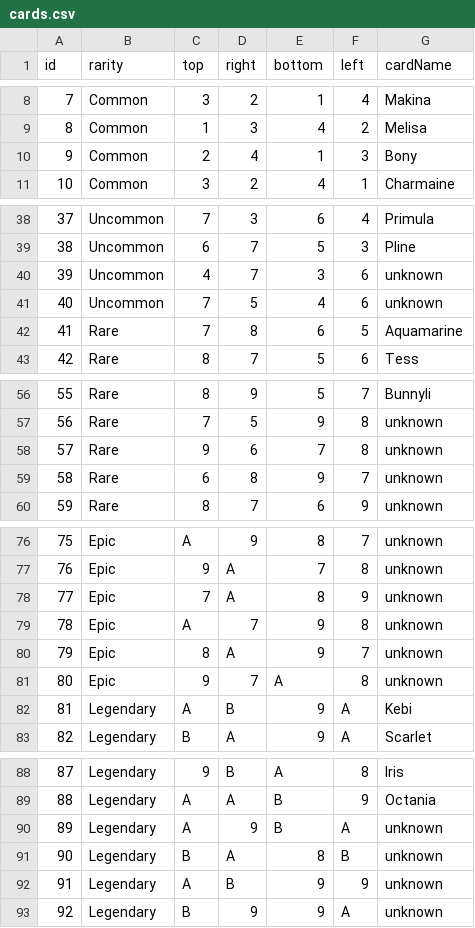
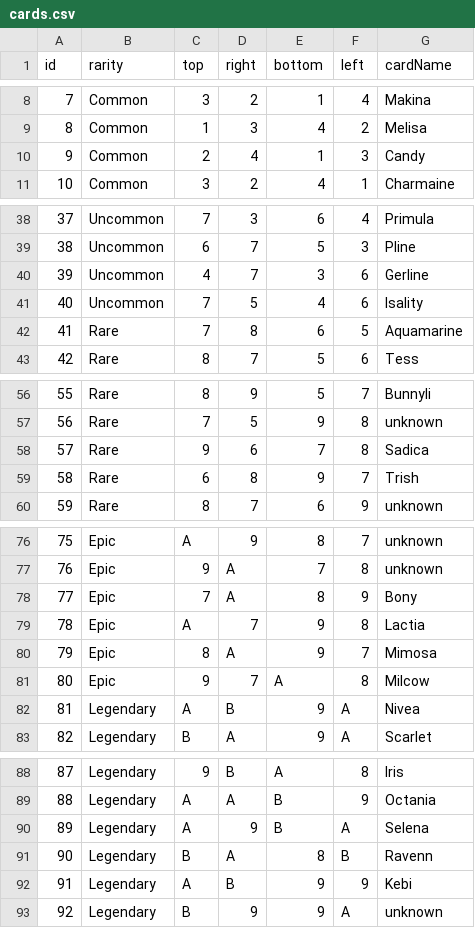
Before and after one commit to M7Batista/Card-Clash, a CSV file: Assets/Resources/Files/cards.csv, drawn as a sheet; only a part is shown, gaps mark what is left out; the diff covers the shown part only.

```diff
--- a/Assets/Resources/Files/cards.csv
+++ b/Assets/Resources/Files/cards.csv
@@ -9,3 +9,3 @@ id,rarity,top,right,bottom,left,cardName
 8,Common,1,3,4,2,Melisa
-9,Common,2,4,1,3,Bony
+9,Common,2,4,1,3,Candy
 10,Common,3,2,4,1,Charmaine
@@ -39,4 +39,4 @@ id,rarity,top,right,bottom,left,cardName
 38,Uncommon,6,7,5,3,Pline
-39,Uncommon,4,7,3,6,unknown
-40,Uncommon,7,5,4,6,unknown
+39,Uncommon,4,7,3,6,Gerline
+40,Uncommon,7,5,4,6,Isality
 41,Rare,7,8,6,5,Aquamarine
@@ -57,4 +57,4 @@ id,rarity,top,right,bottom,left,cardName
 56,Rare,7,5,9,8,unknown
-57,Rare,9,6,7,8,unknown
-58,Rare,6,8,9,7,unknown
+57,Rare,9,6,7,8,Sadica
+58,Rare,6,8,9,7,Trish
 59,Rare,8,7,6,9,unknown
@@ -77,7 +77,7 @@ id,rarity,top,right,bottom,left,cardName
 76,Epic,9,A,7,8,unknown
-77,Epic,7,A,8,9,unknown
-78,Epic,A,7,9,8,unknown
-79,Epic,8,A,9,7,unknown
-80,Epic,9,7,A,8,unknown
-81,Legendary,A,B,9,A,Kebi
+77,Epic,7,A,8,9,Bony
+78,Epic,A,7,9,8,Lactia
+79,Epic,8,A,9,7,Mimosa
+80,Epic,9,7,A,8,Milcow
+81,Legendary,A,B,9,A,Nivea
 82,Legendary,B,A,9,A,Scarlet
@@ -89,5 +89,5 @@ id,rarity,top,right,bottom,left,cardName
 88,Legendary,A,A,B,9,Octania
-89,Legendary,A,9,B,A,unknown
-90,Legendary,B,A,8,B,unknown
-91,Legendary,A,B,9,9,unknown
+89,Legendary,A,9,B,A,Selena
+90,Legendary,B,A,8,B,Ravenn
+91,Legendary,A,B,9,9,Kebi
 92,Legendary,B,9,9,A,unknown
```
Also changed, not shown: 3 edited cells elsewhere in this file, 46 other files.
